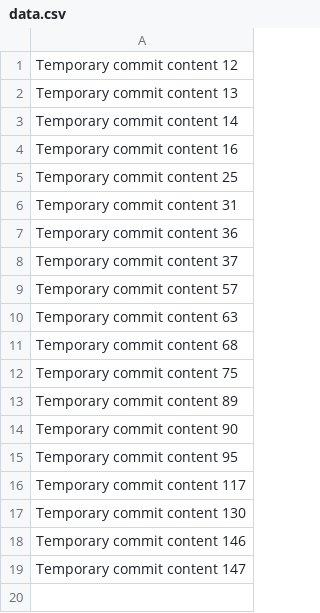
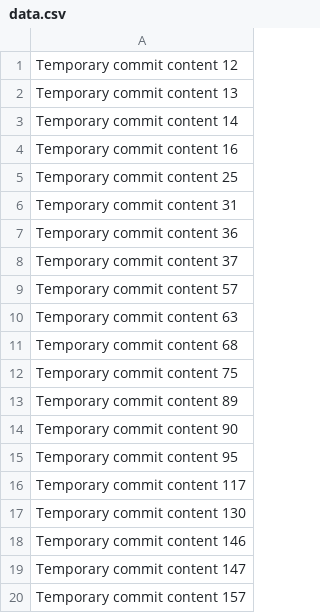
Before and after one commit to paulkungwuzhou/kungwo, a CSV file: data.csv, drawn as a sheet; the diff names each change by its address in the sheet, - before the commit and + after, or states it on an @@ line.

```diff
--- a/data.csv
+++ b/data.csv
+row 20: Temporary commit content 157
```
